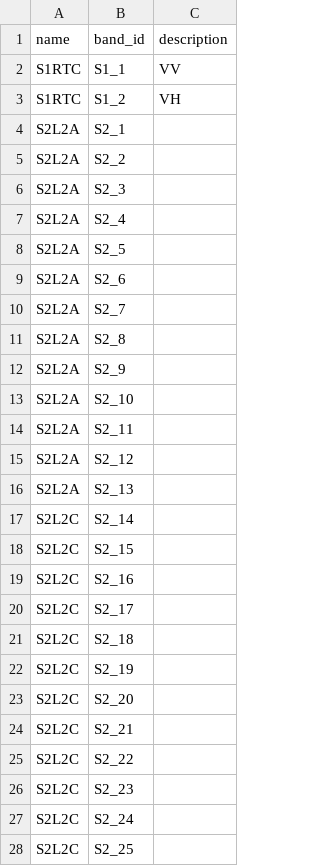
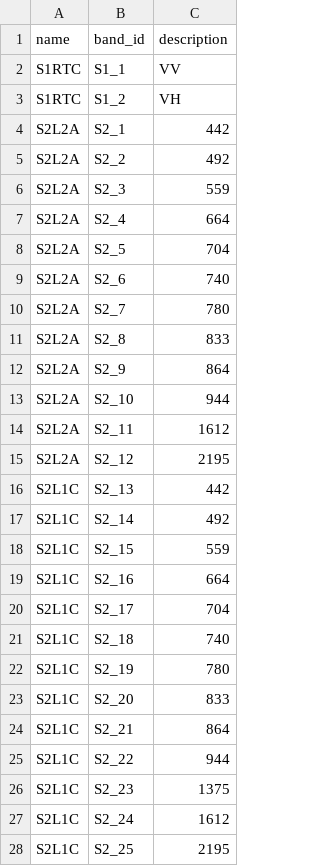
Before and after one commit to corentinsup/pds_ECEO, a CSV file: assets/channels.csv, drawn as a sheet.

```diff
--- a/assets/channels.csv
+++ b/assets/channels.csv
@@ -3,26 +3,26 @@ S1RTC,S1_1,VV
 S1RTC,S1_2,VH
-S2L2A,S2_1,
-S2L2A,S2_2,
-S2L2A,S2_3,
-S2L2A,S2_4,
-S2L2A,S2_5,
-S2L2A,S2_6,
-S2L2A,S2_7,
-S2L2A,S2_8,
-S2L2A,S2_9,
-S2L2A,S2_10,
-S2L2A,S2_11,
-S2L2A,S2_12,
-S2L2A,S2_13,
-S2L2C,S2_14,
-S2L2C,S2_15,
-S2L2C,S2_16,
-S2L2C,S2_17,
-S2L2C,S2_18,
-S2L2C,S2_19,
-S2L2C,S2_20,
-S2L2C,S2_21,
-S2L2C,S2_22,
-S2L2C,S2_23,
-S2L2C,S2_24,
-S2L2C,S2_25,
+S2L2A,S2_1,442
+S2L2A,S2_2,492
+S2L2A,S2_3,559
+S2L2A,S2_4,664
+S2L2A,S2_5,704
+S2L2A,S2_6,740
+S2L2A,S2_7,780
+S2L2A,S2_8,833
+S2L2A,S2_9,864
+S2L2A,S2_10,944
+S2L2A,S2_11,1612
+S2L2A,S2_12,2195
+S2L1C,S2_13,442
+S2L1C,S2_14,492
+S2L1C,S2_15,559
+S2L1C,S2_16,664
+S2L1C,S2_17,704
+S2L1C,S2_18,740
+S2L1C,S2_19,780
+S2L1C,S2_20,833
+S2L1C,S2_21,864
+S2L1C,S2_22,944
+S2L1C,S2_23,1375
+S2L1C,S2_24,1612
+S2L1C,S2_25,2195
```
Also changed, not shown: 16 other files.
